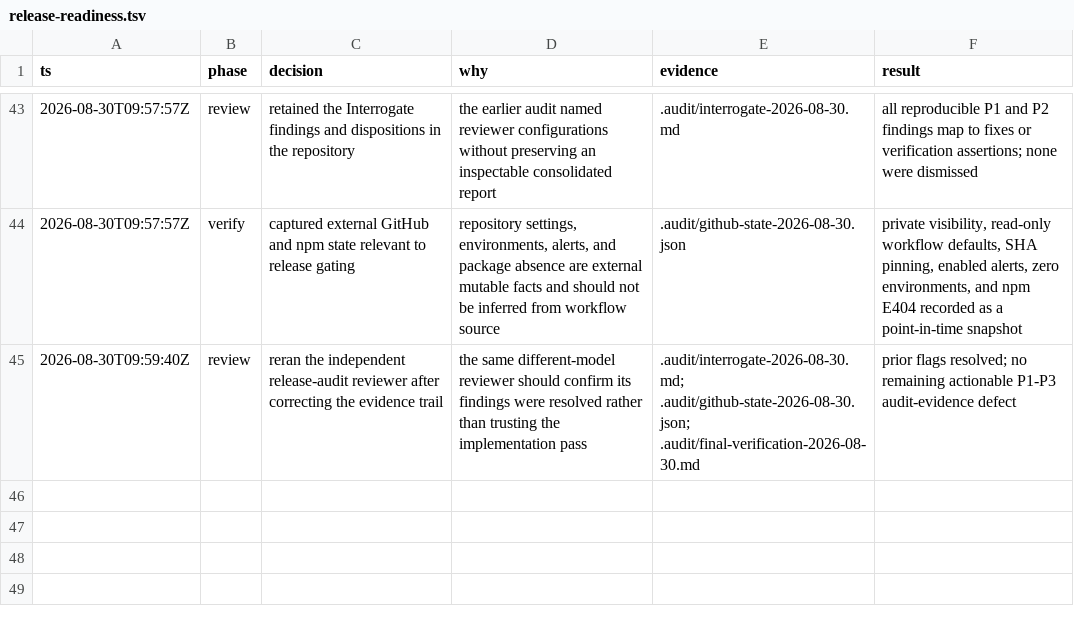
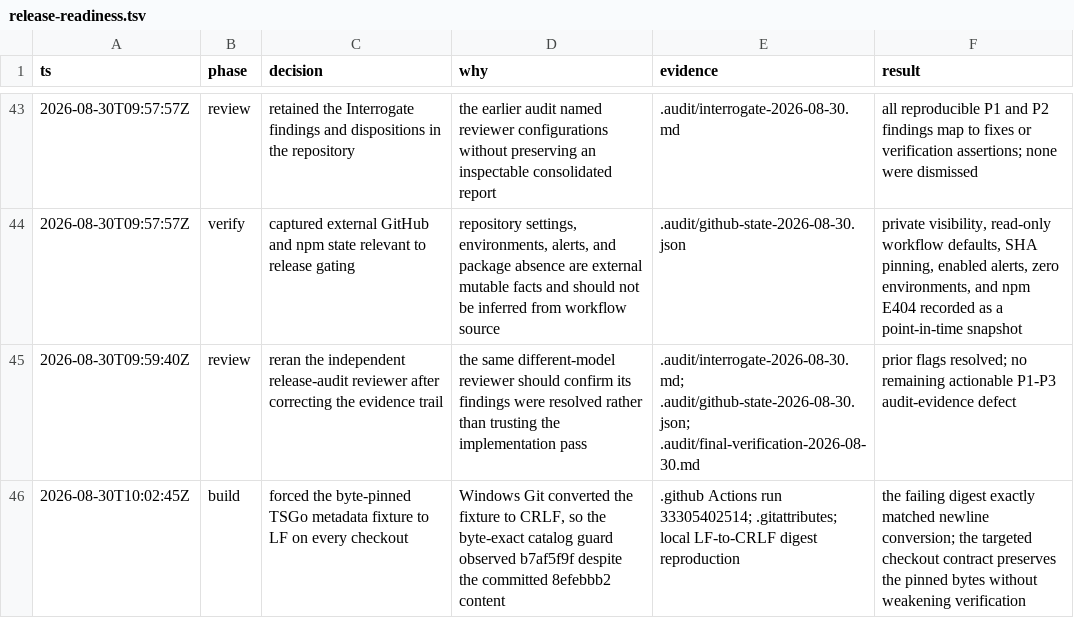
Before and after one commit to ocarinalabs/effect-doctor, a TSV file: .audit/release-readiness.tsv, drawn as a sheet; only a part is shown, gaps mark what is left out.

Commit message:
fix(ci): preserve pinned metadata bytes

```diff
--- a/.audit/release-readiness.tsv
+++ b/.audit/release-readiness.tsv
@@ -45 +45,2 @@ ts	phase	decision	why	evidence	result
 2026-08-30T09:59:40Z	review	reran the independent release-audit reviewer after correcting the evidence trail	the same different-model reviewer should confirm its findings were resolved rather than trusting the implementation pass	.audit/interrogate-2026-08-30.md; .audit/github-state-2026-08-30.json; .audit/final-verification-2026-08-30.md	prior flags resolved; no remaining actionable P1-P3 audit-evidence defect
+2026-08-30T10:02:45Z	build	forced the byte-pinned TSGo metadata fixture to LF on every checkout	Windows Git converted the fixture to CRLF, so the byte-exact catalog guard observed b7af5f9f despite the committed 8efebbb2 content	.github Actions run 33305402514; .gitattributes; local LF-to-CRLF digest reproduction	the failing digest exactly matched newline conversion; the targeted checkout contract preserves the pinned bytes without weakening verification
```
Also changed, not shown: 1 other file.
